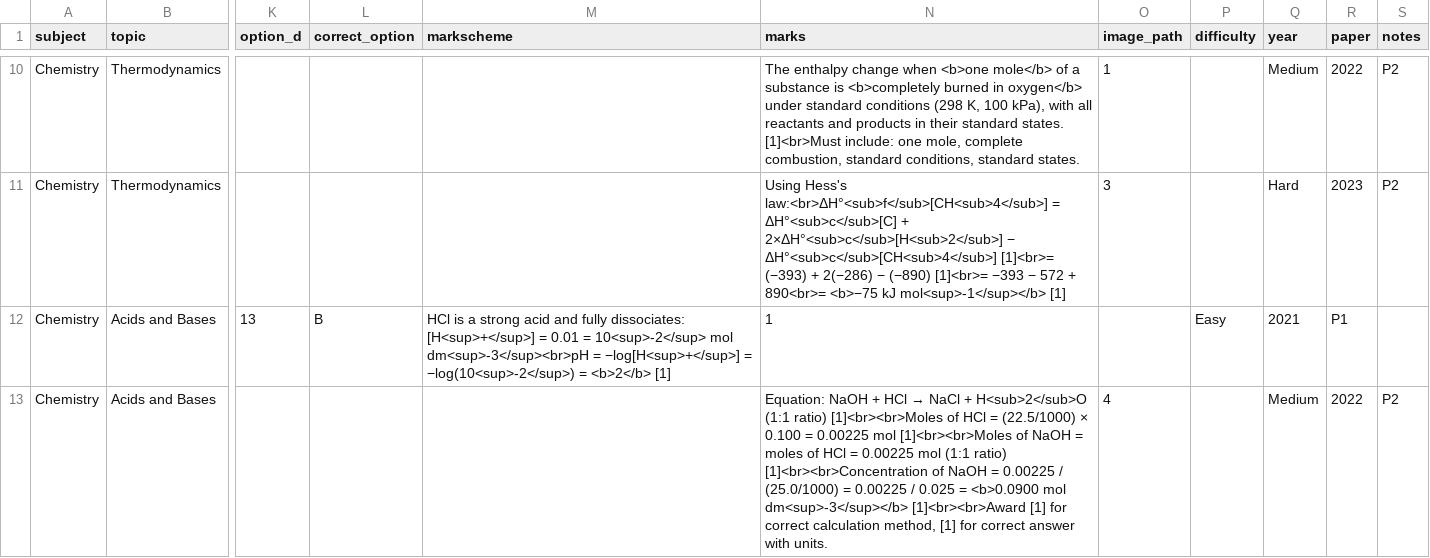
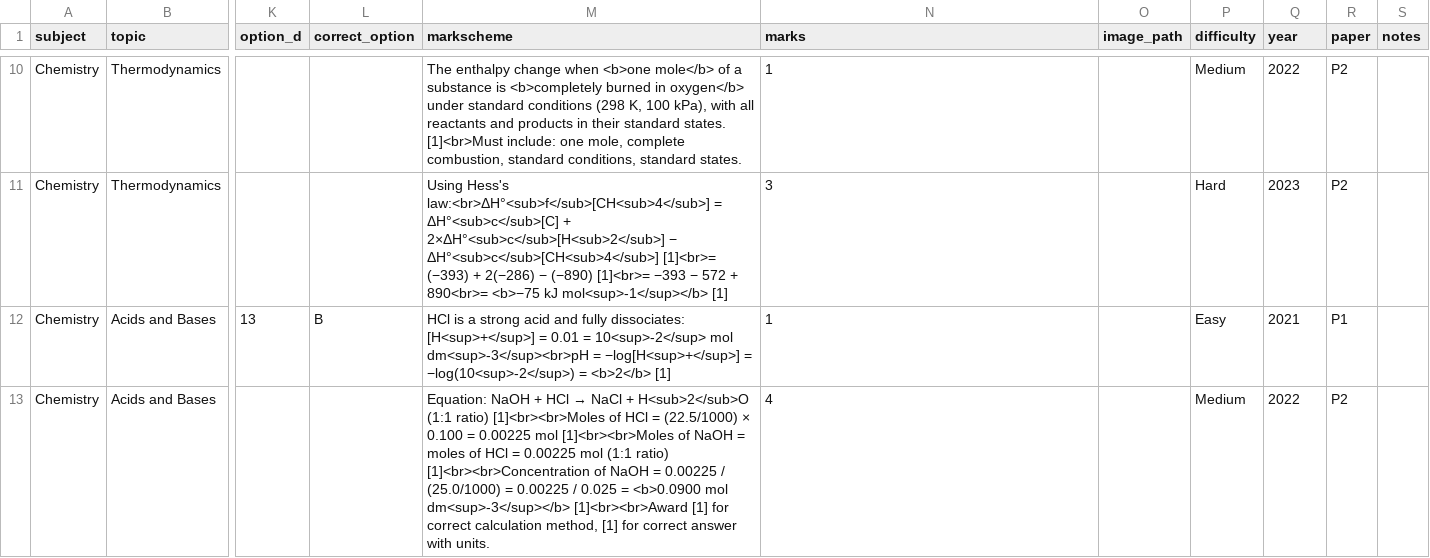
Before and after one commit to RAHV-FB/TEST-Questionbank, a CSV file: data/questions/chemistry.csv, drawn as a sheet; only a part is shown, gaps mark what is left out; the diff covers the shown part only; the diff names each change by its address in the sheet, - before the commit and + after, or states it on an @@ line.

```diff
--- a/data/questions/chemistry.csv
+++ b/data/questions/chemistry.csv
-M10 (markscheme): (empty)
+M10 (markscheme): The enthalpy change when <b>one mole</b> of a substance is <b>completely burned in oxygen</b> under standard conditions (298 K, 100 kPa), with all reactants and products in their standard states. [1]<br>Must include: one mole, complete combustion, standard conditions, standard states.
-N10 (marks): The enthalpy change when <b>one mole</b> of a substance is <b>completely burned in oxygen</b> under standard conditions (298 K, 100 kPa), with all reactants and products in their standard states. [1]<br>Must include: one mole, complete combustion, standard conditions, standard states.
+N10 (marks): 1
-O10 (image_path): 1
+O10 (image_path): (empty)
-P10 (difficulty): (empty)
+P10 (difficulty): Medium
-Q10 (year): Medium
+Q10 (year): 2022
-R10 (paper): 2022
+R10 (paper): P2
-S10:S11 (notes): P2
+S10:S11 (notes): (empty)
-M11 (markscheme): (empty)
+M11 (markscheme): Using Hess's law:<br>ΔH°<sub>f</sub>[CH<sub>4</sub>] = ΔH°<sub>c</sub>[C] + 2×ΔH°<sub>c</sub>[H<sub>2</sub>] − ΔH°<sub>c</sub>[CH<sub>4</sub>] [1]<br>= (−393) + 2(−286) − (−890) [1]<br>= −393 − 572 + 890<br>= <b>−75 kJ mol<sup>-1</sup></b> [1]
-N11 (marks): Using Hess's law:<br>ΔH°<sub>f</sub>[CH<sub>4</sub>] = ΔH°<sub>c</sub>[C] + 2×ΔH°<sub>c</sub>[H<sub>2</sub>] − ΔH°<sub>c</sub>[CH<sub>4</sub>] [1]<br>= (−393) + 2(−286) − (−890) [1]<br>= −393 − 572 + 890<br>= <b>−75 kJ mol<sup>-1</sup></b> [1]
+N11 (marks): 3
-O11 (image_path): 3
+O11 (image_path): (empty)
-P11 (difficulty): (empty)
+P11 (difficulty): Hard
-Q11 (year): Hard
+Q11 (year): 2023
-R11 (paper): 2023
+R11 (paper): P2
@@ M13 (markscheme): (empty) → Equation: NaOH + HCl → NaCl + H<sub>2</sub>O (1:1 ratio) [1]<br><br>Moles of HCl = (22.5/1000) × 0.100 = 0.00225 mol [1]<br><br>Moles of NaOH = moles of HCl = 0.00225 mol (1:1 ratio) [1]<br><br>Concentration of NaOH = 0.00225 / (25.0/1000) = 0.00225 / 0.025 = <b>0.0900 mol dm<sup>-3</sup></b> [1]<br><br>Award [1] for correct calculation method, [1] for correct answer with units. @@
@@ N13 (marks): Equation: NaOH + HCl → NaCl + H<sub>2</sub>O (1:1 ratio) [1]<br><br>Moles of HCl = (22.5/1000) × 0.100 = 0.00225 mol [1]<br><br>Moles of NaOH = moles of HCl = 0.00225 mol (1:1 ratio) [1]<br><br>Concentration of NaOH = 0.00225 / (25.0/1000) = 0.00225 / 0.025 = <b>0.0900 mol dm<sup>-3</sup></b> [1]<br><br>Award [1] for correct calculation method, [1] for correct answer with units. → 4 @@
-O13 (image_path): 4
+O13 (image_path): (empty)
-P13 (difficulty): (empty)
+P13 (difficulty): Medium
-Q13 (year): Medium
+Q13 (year): 2022
-R13 (paper): 2022
+R13 (paper): P2
-S13 (notes): P2
+S13 (notes): (empty)
```
Also changed, not shown: 35 edited cells elsewhere in this file, data/questions/biology.csv, data/questions/physics.csv, 1 other file.
